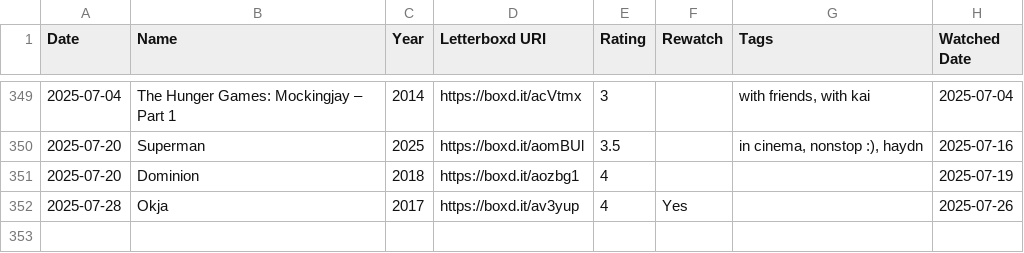
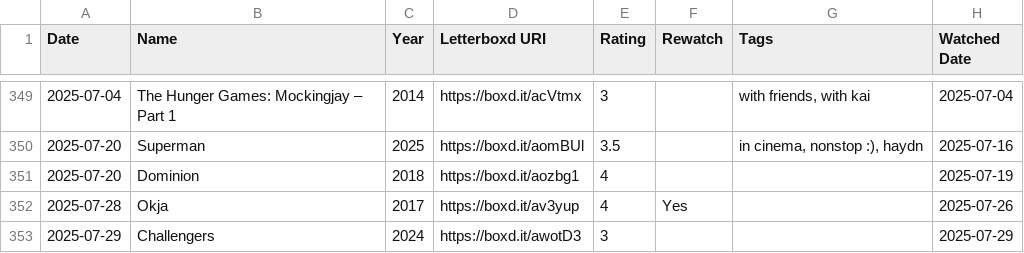
Before and after one commit to bugshugs/letterboxd-KG, a CSV file: data/letterboxd_export/diary.csv, drawn as a sheet; only a part is shown, gaps mark what is left out; the diff names each change by its address in the sheet, - before the commit and + after, or states it on an @@ line.

```diff
--- a/data/letterboxd_export/diary.csv
+++ b/data/letterboxd_export/diary.csv
+row 353: 2025-07-29 | Challengers | 2024 | https://boxd.it/awotD3 | 3 |  |  | 2025-07-29
```
Also changed, not shown: data/letterboxd_export/comments.csv, data/letterboxd_export/likes/reviews.csv, 7 other files.
